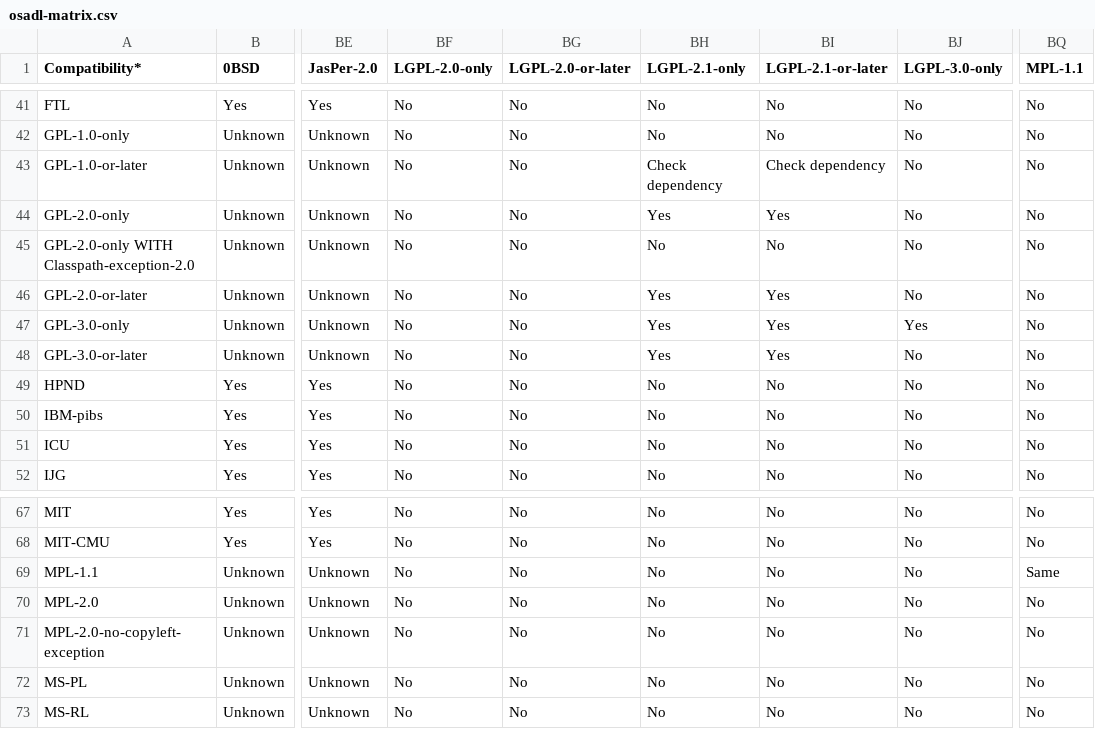
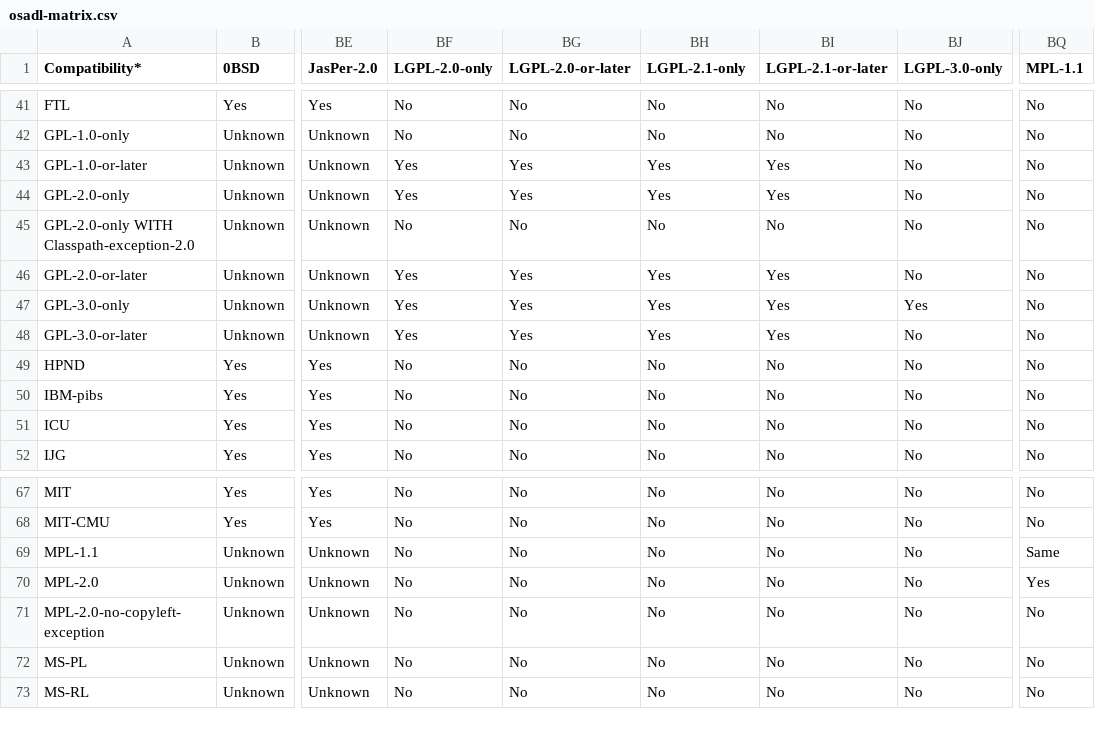
Before and after one commit to priv-kweihmann/osadl-matrix, a CSV file: osadl_matrix/osadl-matrix.csv, drawn as a sheet; only a part is shown, gaps mark what is left out; the diff names each change by its address in the sheet, - before the commit and + after, or states it on an @@ line.

Commit message:
Bump matrix

```diff
--- a/osadl_matrix/osadl-matrix.csv
+++ b/osadl_matrix/osadl-matrix.csv
-BF43:BF44 (LGPL-2.0-only): No
+BF43:BF44 (LGPL-2.0-only): Yes
-BG43:BG44 (LGPL-2.0-or-later): No
+BG43:BG44 (LGPL-2.0-or-later): Yes
-BH43 (LGPL-2.1-only): Check dependency
+BH43 (LGPL-2.1-only): Yes
-BI43 (LGPL-2.1-or-later): Check dependency
+BI43 (LGPL-2.1-or-later): Yes
-BF46:BF48 (LGPL-2.0-only): No
+BF46:BF48 (LGPL-2.0-only): Yes
-BG46:BG48 (LGPL-2.0-or-later): No
+BG46:BG48 (LGPL-2.0-or-later): Yes
-BQ70 (MPL-1.1): No
+BQ70 (MPL-1.1): Yes
```
Also changed, not shown: 2 other files.
